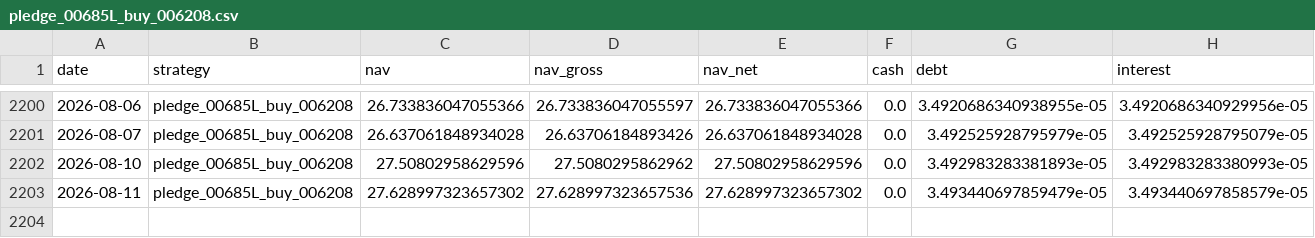
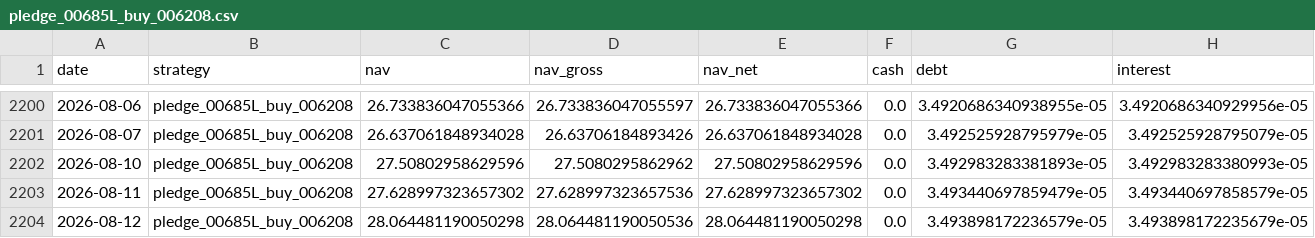
Before and after one commit to hanjhou2000716/prstk-taiwan-etf-research, a CSV file: site/data/backtests/pledge_00685L_buy_006208.csv, drawn as a sheet; only a part is shown, gaps mark what is left out; rows hold the shown columns only; the diff names each change by its address in the sheet, - before the commit and + after, or states it on an @@ line.

```diff
--- a/site/data/backtests/pledge_00685L_buy_006208.csv
+++ b/site/data/backtests/pledge_00685L_buy_006208.csv
+row 2204: 2026-08-12 | pledge_00685L_buy_006208 | 28.064481190050298 | 28.064481190050536 | 28.064481190050298 | 0.0 | 3.493898172236579e-05 | 3.493898172235679e-05
```
Also changed, not shown: site/data/backtests/fixed_beta_50_cash_50_00685L.csv, site/data/backtests/pledge_006208_dynamic.csv, 15 other files.
